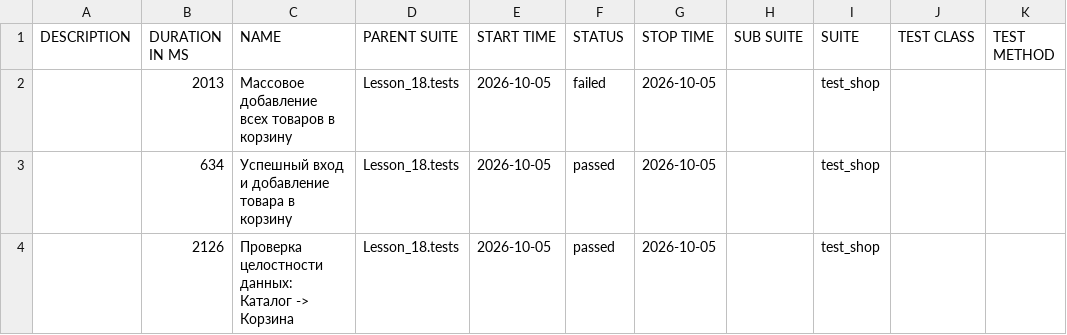
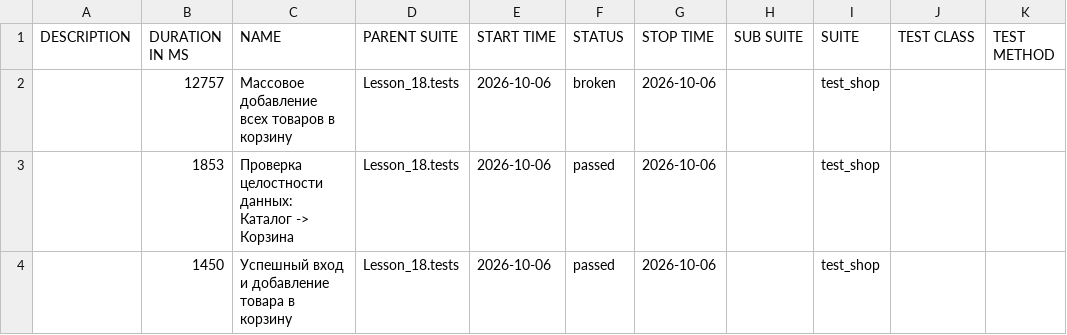
Before and after one commit to Ar4ipraha/automation, a CSV file: data/suites.csv, drawn as a sheet.

```diff
--- a/data/suites.csv
+++ b/data/suites.csv
@@ -1,4 +1,4 @@
 "DESCRIPTION","DURATION IN MS","NAME","PARENT SUITE","START TIME","STATUS","STOP TIME","SUB SUITE","SUITE","TEST CLASS","TEST METHOD"
-"","2013","Массовое добавление всех товаров в корзину","Lesson_18.tests","2026-10-05","failed","2026-10-05","","test_shop","",""
-"","634","Успешный вход и добавление товара в корзину","Lesson_18.tests","2026-10-05","passed","2026-10-05","","test_shop","",""
-"","2126","Проверка целостности данных: Каталог -> Корзина","Lesson_18.tests","2026-10-05","passed","2026-10-05","","test_shop","",""
+"","12757","Массовое добавление всех товаров в корзину","Lesson_18.tests","2026-10-06","broken","2026-10-06","","test_shop","",""
+"","1853","Проверка целостности данных: Каталог -> Корзина","Lesson_18.tests","2026-10-06","passed","2026-10-06","","test_shop","",""
+"","1450","Успешный вход и добавление товара в корзину","Lesson_18.tests","2026-10-06","passed","2026-10-06","","test_shop","",""
```
Also changed, not shown: data/behaviors.csv, 56 other files.
